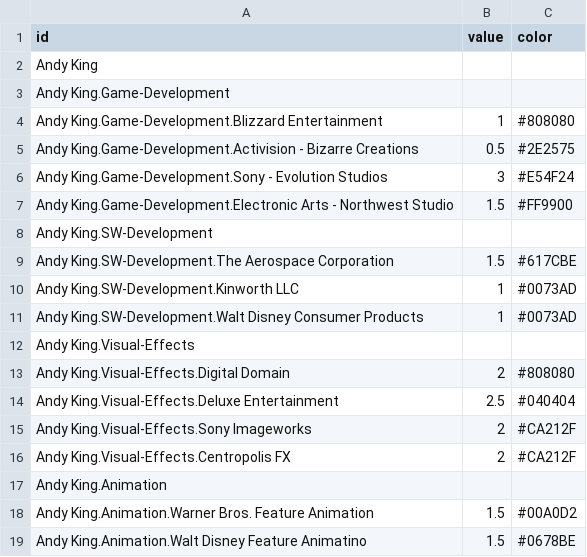
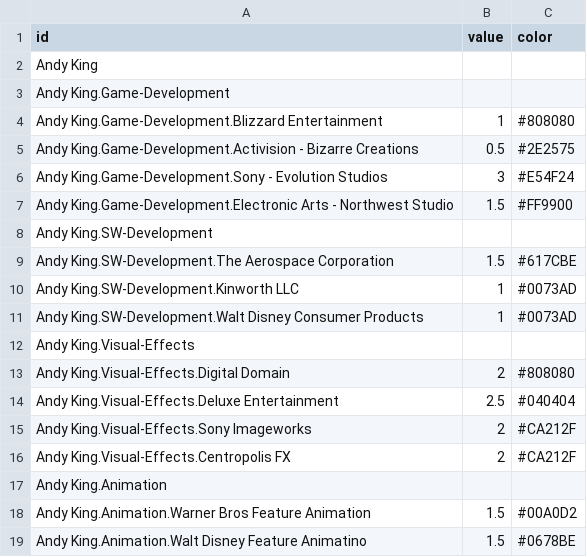
Before and after one commit to andyking999/andyking999.github.io, a CSV file: skills.csv, drawn as a sheet.

Commit message:
fixed period

```diff
--- a/skills.csv
+++ b/skills.csv
@@ -17,3 +17,3 @@ Andy King.Visual-Effects.Centropolis FX,2,#CA212F
 Andy King.Animation,
-Andy King.Animation.Warner Bros. Feature Animation,1.5,#00A0D2
+Andy King.Animation.Warner Bros Feature Animation,1.5,#00A0D2
 Andy King.Animation.Walt Disney Feature Animatino,1.5,#0678BE
```
